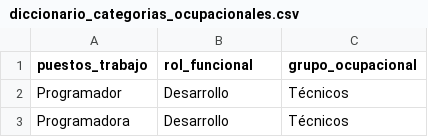
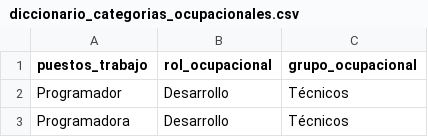
Before and after one commit to datos-Fundar/software_trayectorias, a CSV file: diccionarios/diccionario_categorias_ocupacionales.csv, drawn as a sheet; only a part is shown.

Commit message:
Update diccionario_categorias_ocupacionales.csv

```diff
--- a/diccionarios/diccionario_categorias_ocupacionales.csv
+++ b/diccionarios/diccionario_categorias_ocupacionales.csv
@@ -1,2 +1,2 @@
-"puestos_trabajo","rol_funcional","grupo_ocupacional"
+"puestos_trabajo","rol_ocupacional","grupo_ocupacional"
 "Programador","Desarrollo","Técnicos"
```
